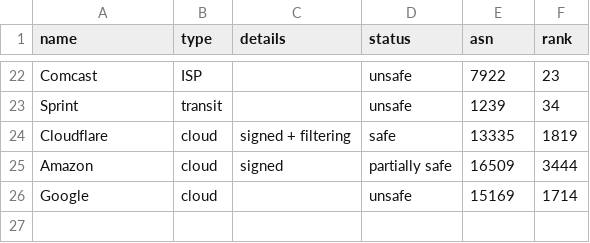
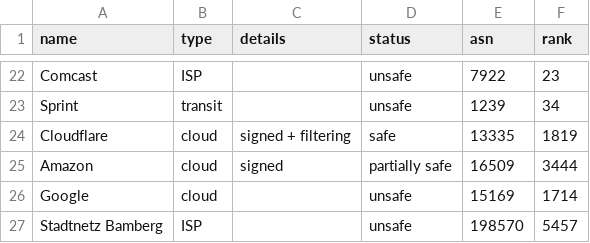
Before and after one commit to cloudflare/isbgpsafeyet.com, a CSV file: data/operators.csv, drawn as a sheet; only a part is shown, gaps mark what is left out.

Commit message:
Add Stadtnetz Bamberg (AS198570)
Stadtnetz Bamberg is a local ISP in Bamberg, Germany.
Website: https://www.stadtnetz-bamberg.de/

```diff
--- a/data/operators.csv
+++ b/data/operators.csv
@@ -26 +26,2 @@ Amazon,cloud,signed,partially safe,16509,3444
 Google,cloud,,unsafe,15169,1714
+Stadtnetz Bamberg,ISP,,unsafe,198570,5457
```
